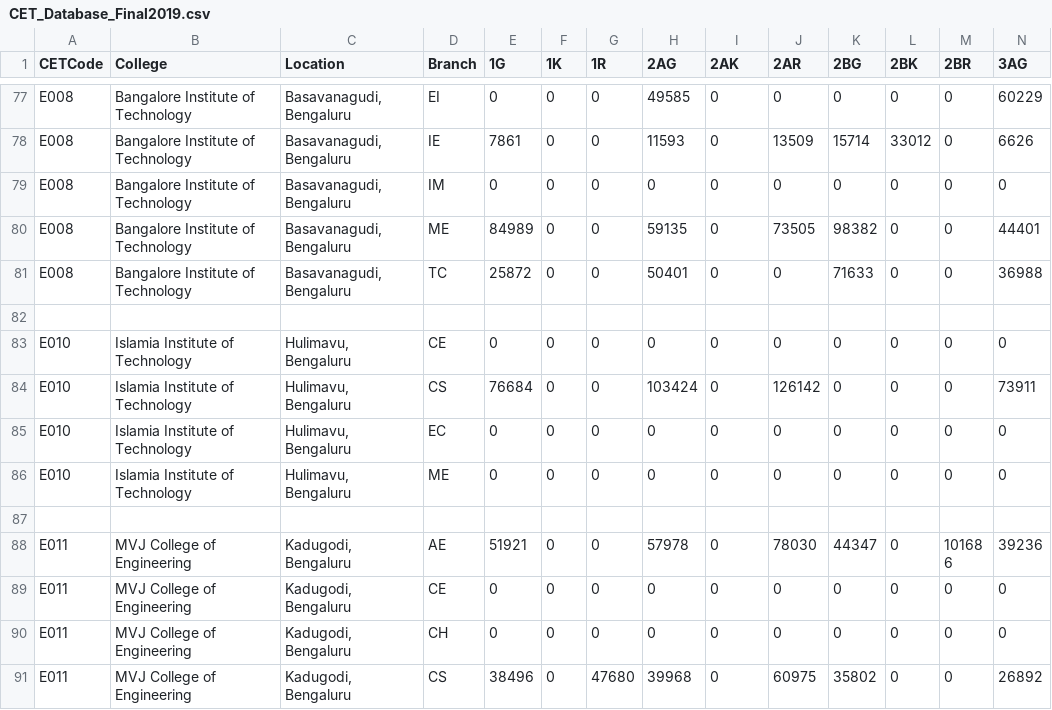
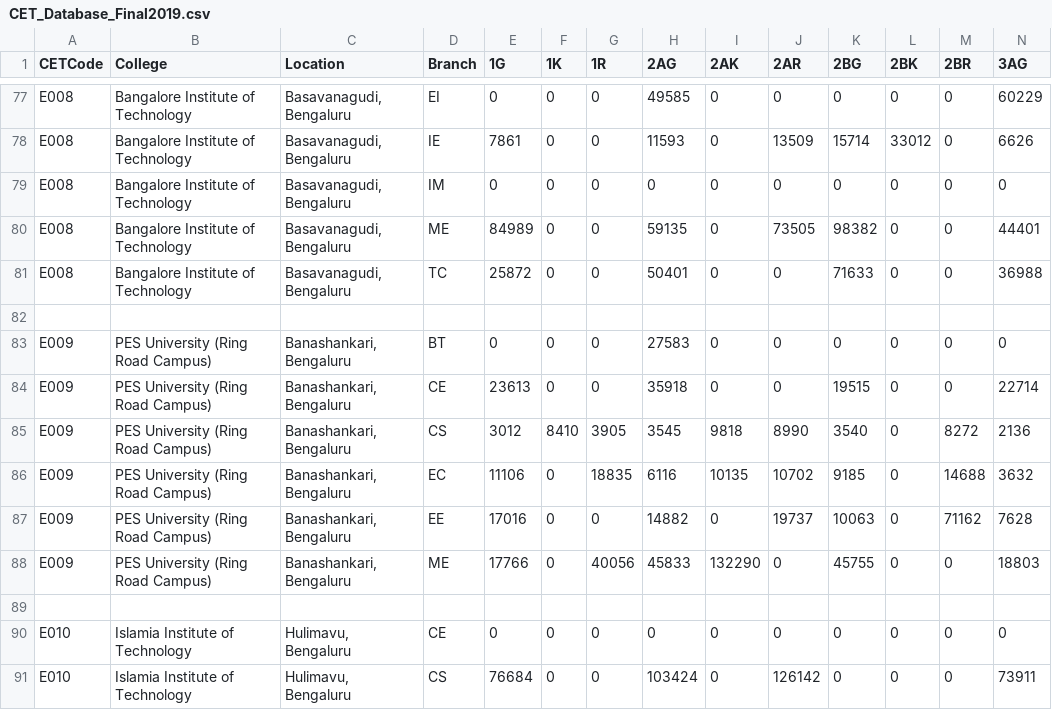
Before and after one commit to VishnuSastryHK/KCETCollegePredictor, a CSV file: CET_Database_Final2019.csv, drawn as a sheet; only a part is shown, gaps mark what is left out; the shorter side is filled out with more unchanged rows; rows hold the shown columns only; the diff names each change by its address in the sheet, - before the commit and + after, or states it on an @@ line.

Commit message:
Update CET_Database_Final2019.csv

```diff
--- a/CET_Database_Final2019.csv
+++ b/CET_Database_Final2019.csv
+row 83: E009 | PES University (Ring Road Campus) | Banashankari, Bengaluru | BT | 0 | 0 | 0 | 27583 | 0 | 0 | 0 | 0 | 0 | 0
+row 84: E009 | PES University (Ring Road Campus) | Banashankari, Bengaluru | CE | 23613 | 0 | 0 | 35918 | 0 | 0 | 19515 | 0 | 0 | 22714
+row 85: E009 | PES University (Ring Road Campus) | Banashankari, Bengaluru | CS | 3012 | 8410 | 3905 | 3545 | 9818 | 8990 | 3540 | 0 | 8272 | 2136
+row 86: E009 | PES University (Ring Road Campus) | Banashankari, Bengaluru | EC | 11106 | 0 | 18835 | 6116 | 10135 | 10702 | 9185 | 0 | 14688 | 3632
+row 87: E009 | PES University (Ring Road Campus) | Banashankari, Bengaluru | EE | 17016 | 0 | 0 | 14882 | 0 | 19737 | 10063 | 0 | 71162 | 7628
+row 88: E009 | PES University (Ring Road Campus) | Banashankari, Bengaluru | ME | 17766 | 0 | 40056 | 45833 | 132290 | 0 | 45755 | 0 | 0 | 18803
+row 89: (empty)
```
